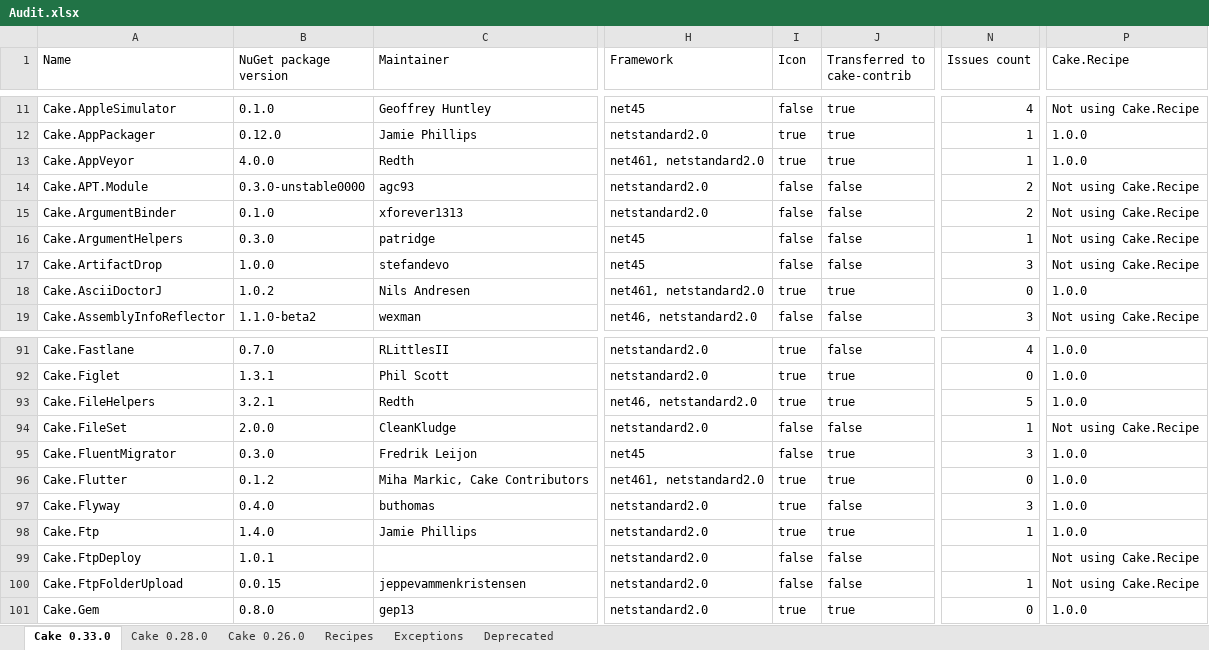
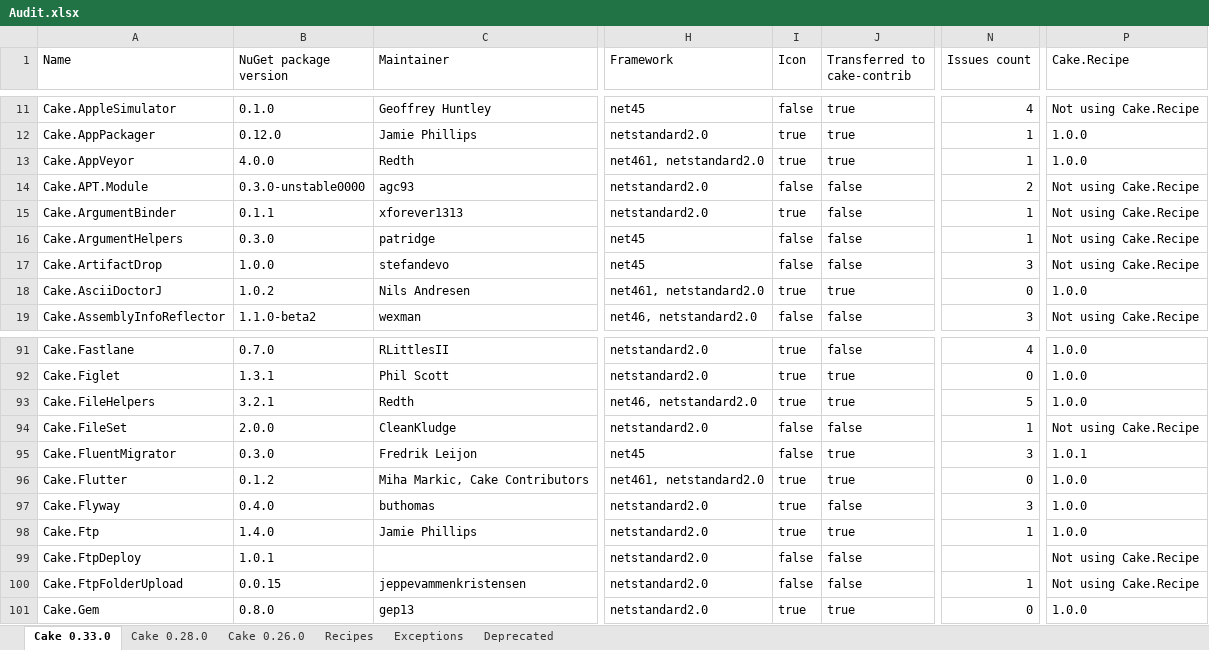
Before and after one commit to cake-contrib/Home, an Excel workbook: Audit.xlsx, sheet Cake 0.33.0, drawn as a sheet; only a part is shown, gaps mark what is left out; values as stored, in another font and other column widths than the file's, no cell formats; the diff names each change by its address in the sheet, - before the commit and + after, or states it on an @@ line.

```diff
--- a/Audit.xlsx (sheet Cake 0.33.0)
+++ b/Audit.xlsx (sheet Cake 0.33.0)
-B15 (NuGet package version): 0.1.0
+B15 (NuGet package version): 0.1.1
-I15 (Icon): false
+I15 (Icon): true
-N15 (Issues count): 2
+N15 (Issues count): 1
-P95 (Cake.Recipe): 1.0.0
+P95 (Cake.Recipe): 1.0.1
```
Also changed, not shown: sheet Cake 0.28.0, sheet Cake 0.26.0, sheet Recipes, cell formats, 7 other files.
